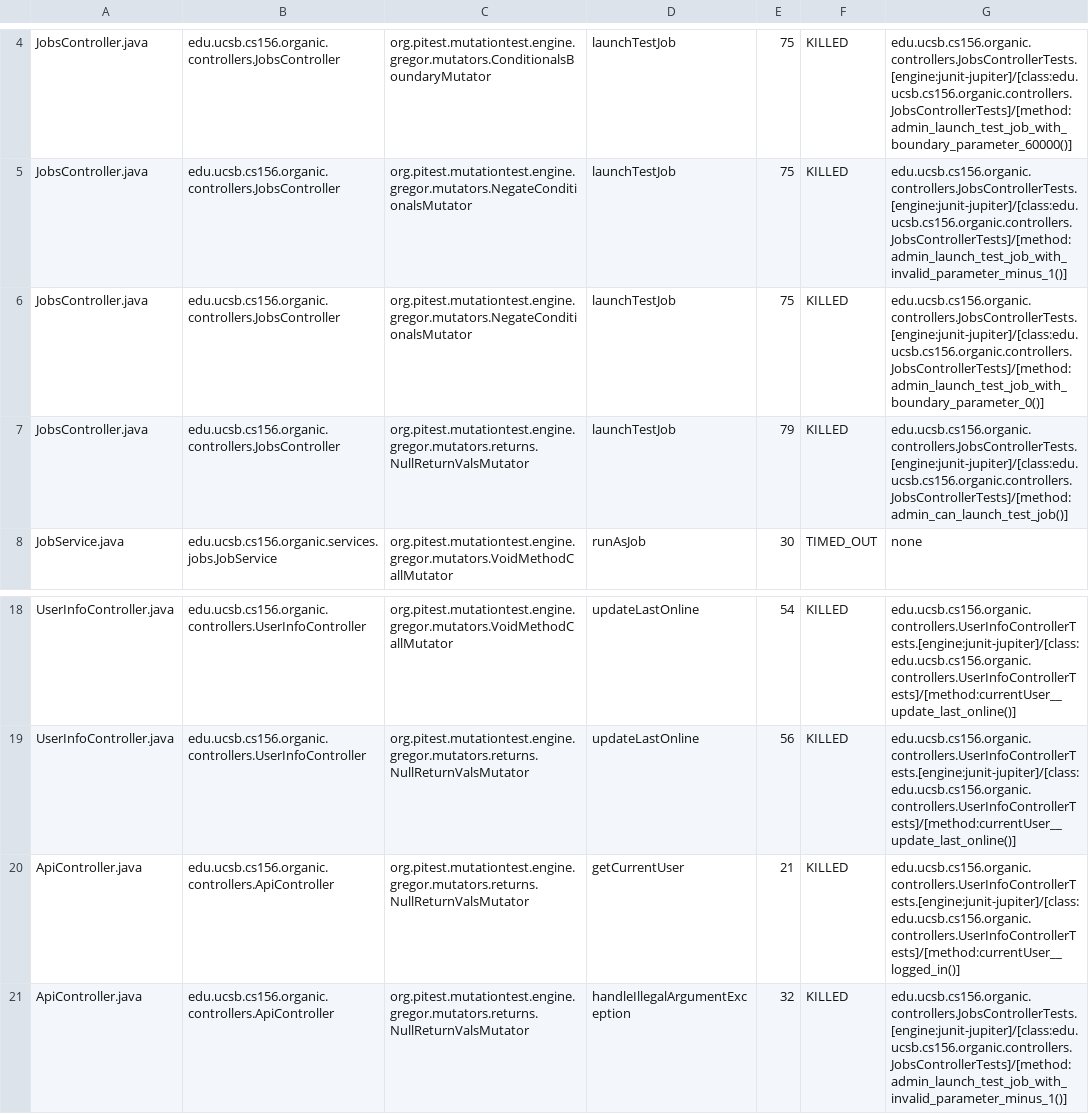
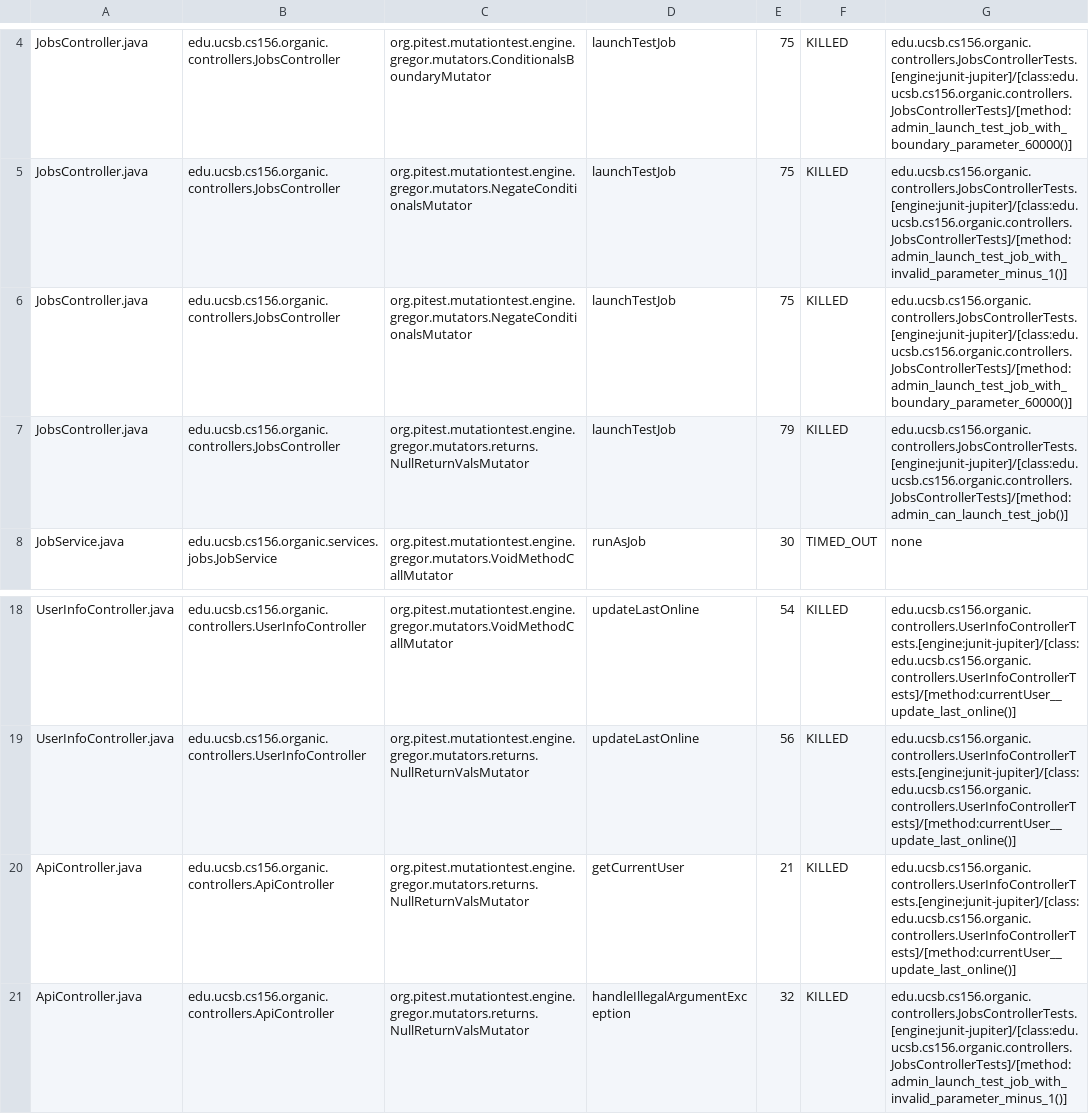
Before and after one commit to ucsb-cs156/proj-organic, a CSV file: prs/14/pitest/mutations.csv, drawn as a sheet; only a part is shown, gaps mark what is left out.

Commit message:
Deploying to gh-pages from @ ucsb-cs156/proj-organic@bcd55e3b92a74635bf4d4ac64b630caf4539f17c 🚀

```diff
--- a/prs/14/pitest/mutations.csv
+++ b/prs/14/pitest/mutations.csv
@@ -5,3 +5,3 @@ JobsController.java,edu.ucsb.cs156.organic.controllers.JobsController,org.pitest
 JobsController.java,edu.ucsb.cs156.organic.controllers.JobsController,org.pitest.mutationtest.engine.gregor.mutators.NegateConditionalsMutator,launchTestJob,75,KILLED,edu.ucsb.cs156.organic.controllers.JobsControllerTests.[engine:junit-jupiter]/[class:edu.ucsb.cs156.organic.controllers.JobsControllerTests]/[method:admin_launch_test_job_with_invalid_parameter_minus_1()]
-JobsController.java,edu.ucsb.cs156.organic.controllers.JobsController,org.pitest.mutationtest.engine.gregor.mutators.NegateConditionalsMutator,launchTestJob,75,KILLED,edu.ucsb.cs156.organic.controllers.JobsControllerTests.[engine:junit-jupiter]/[class:edu.ucsb.cs156.organic.controllers.JobsControllerTests]/[method:admin_launch_test_job_with_boundary_parameter_0()]
+JobsController.java,edu.ucsb.cs156.organic.controllers.JobsController,org.pitest.mutationtest.engine.gregor.mutators.NegateConditionalsMutator,launchTestJob,75,KILLED,edu.ucsb.cs156.organic.controllers.JobsControllerTests.[engine:junit-jupiter]/[class:edu.ucsb.cs156.organic.controllers.JobsControllerTests]/[method:admin_launch_test_job_with_boundary_parameter_60000()]
 JobsController.java,edu.ucsb.cs156.organic.controllers.JobsController,org.pitest.mutationtest.engine.gregor.mutators.returns.NullReturnValsMutator,launchTestJob,79,KILLED,edu.ucsb.cs156.organic.controllers.JobsControllerTests.[engine:junit-jupiter]/[class:edu.ucsb.cs156.organic.controllers.JobsControllerTests]/[method:admin_can_launch_test_job()]
@@ -19,3 +19,3 @@ UserInfoController.java,edu.ucsb.cs156.organic.controllers.UserInfoController,or
 UserInfoController.java,edu.ucsb.cs156.organic.controllers.UserInfoController,org.pitest.mutationtest.engine.gregor.mutators.returns.NullReturnValsMutator,updateLastOnline,56,KILLED,edu.ucsb.cs156.organic.controllers.UserInfoControllerTests.[engine:junit-jupiter]/[class:edu.ucsb.cs156.organic.controllers.UserInfoControllerTests]/[method:currentUser__update_last_online()]
-ApiController.java,edu.ucsb.cs156.organic.controllers.ApiController,org.pitest.mutationtest.engine.gregor.mutators.returns.NullReturnValsMutator,getCurrentUser,21,KILLED,edu.ucsb.cs156.organic.controllers.UserInfoControllerTests.[engine:junit-jupiter]/[class:edu.ucsb.cs156.organic.controllers.UserInfoControllerTests]/[method:currentUser__logged_in()]
+ApiController.java,edu.ucsb.cs156.organic.controllers.ApiController,org.pitest.mutationtest.engine.gregor.mutators.returns.NullReturnValsMutator,getCurrentUser,21,KILLED,edu.ucsb.cs156.organic.controllers.UserInfoControllerTests.[engine:junit-jupiter]/[class:edu.ucsb.cs156.organic.controllers.UserInfoControllerTests]/[method:currentUser__update_last_online()]
 ApiController.java,edu.ucsb.cs156.organic.controllers.ApiController,org.pitest.mutationtest.engine.gregor.mutators.returns.NullReturnValsMutator,handleIllegalArgumentException,32,KILLED,edu.ucsb.cs156.organic.controllers.JobsControllerTests.[engine:junit-jupiter]/[class:edu.ucsb.cs156.organic.controllers.JobsControllerTests]/[method:admin_launch_test_job_with_invalid_parameter_minus_1()]
```
Also changed, not shown: 13 other files.
